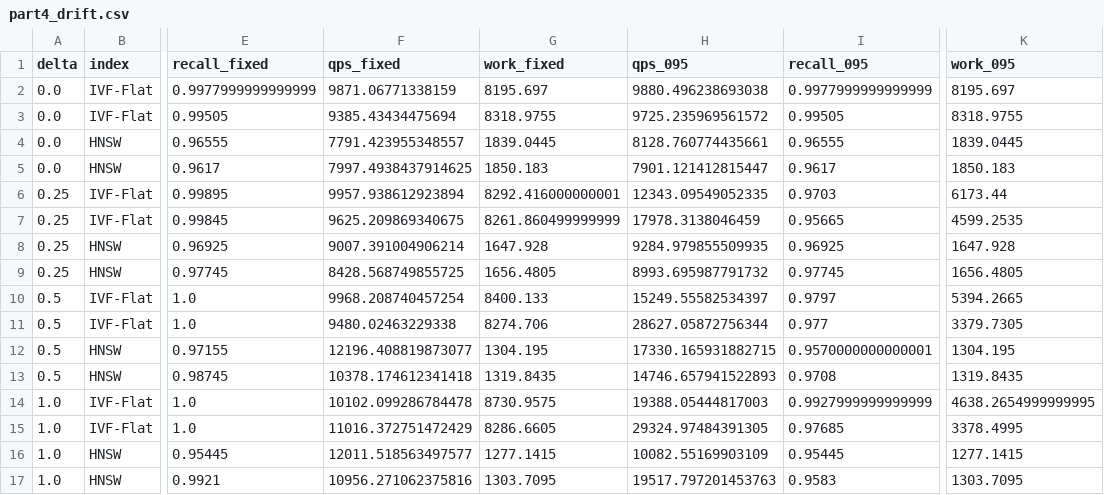
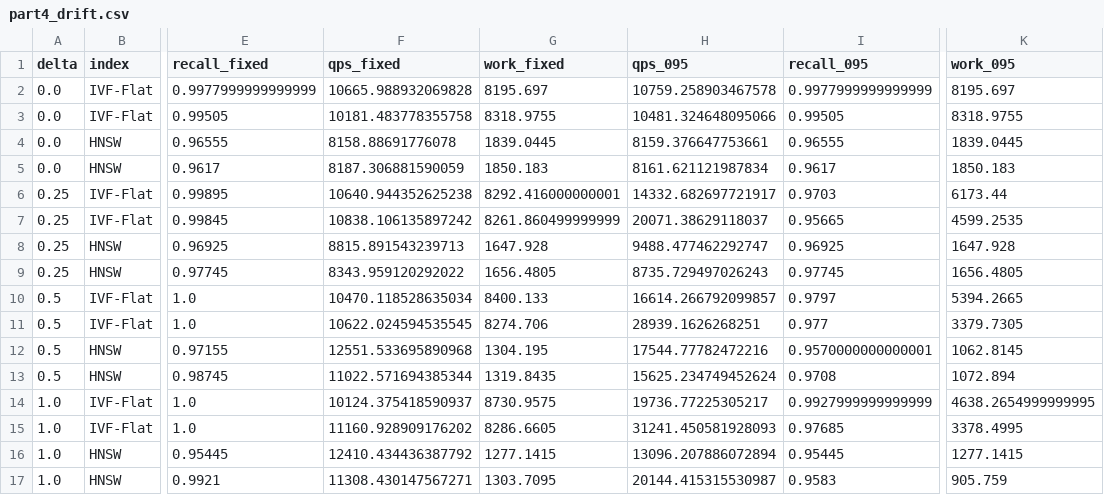
Before and after one commit to aayush18602/IRE_Assignment_3, a CSV file: results/tables/part4_drift.csv, drawn as a sheet; only a part is shown, gaps mark what is left out; the diff names each change by its address in the sheet, - before the commit and + after, or states it on an @@ line.

```diff
--- a/results/tables/part4_drift.csv
+++ b/results/tables/part4_drift.csv
-F2 (qps_fixed): 9871.06771338159
+F2 (qps_fixed): 10665.988932069828
-H2 (qps_095): 9880.496238693038
+H2 (qps_095): 10759.258903467578
-F3 (qps_fixed): 9385.43434475694
+F3 (qps_fixed): 10181.483778355758
-H3 (qps_095): 9725.235969561572
+H3 (qps_095): 10481.324648095066
-F4 (qps_fixed): 7791.423955348557
+F4 (qps_fixed): 8158.88691776078
-H4 (qps_095): 8128.760774435661
+H4 (qps_095): 8159.376647753661
-F5 (qps_fixed): 7997.4938437914625
+F5 (qps_fixed): 8187.306881590059
-H5 (qps_095): 7901.121412815447
+H5 (qps_095): 8161.621121987834
-F6 (qps_fixed): 9957.938612923894
+F6 (qps_fixed): 10640.944352625238
-H6 (qps_095): 12343.09549052335
+H6 (qps_095): 14332.682697721917
-F7 (qps_fixed): 9625.209869340675
+F7 (qps_fixed): 10838.106135897242
-H7 (qps_095): 17978.3138046459
+H7 (qps_095): 20071.38629118037
-F8 (qps_fixed): 9007.391004906214
+F8 (qps_fixed): 8815.891543239713
-H8 (qps_095): 9284.979855509935
+H8 (qps_095): 9488.477462292747
-F9 (qps_fixed): 8428.568749855725
+F9 (qps_fixed): 8343.959120292022
-H9 (qps_095): 8993.695987791732
+H9 (qps_095): 8735.729497026243
-F10 (qps_fixed): 9968.208740457254
+F10 (qps_fixed): 10470.118528635034
-H10 (qps_095): 15249.55582534397
+H10 (qps_095): 16614.266792099857
-F11 (qps_fixed): 9480.02463229338
+F11 (qps_fixed): 10622.024594535545
-H11 (qps_095): 28627.05872756344
+H11 (qps_095): 28939.1626268251
-F12 (qps_fixed): 12196.408819873077
+F12 (qps_fixed): 12551.533695890968
-H12 (qps_095): 17330.165931882715
+H12 (qps_095): 17544.77782472216
-K12 (work_095): 1304.195
+K12 (work_095): 1062.8145
-F13 (qps_fixed): 10378.174612341418
+F13 (qps_fixed): 11022.571694385344
-H13 (qps_095): 14746.657941522893
+H13 (qps_095): 15625.234749452624
-K13 (work_095): 1319.8435
+K13 (work_095): 1072.894
-F14 (qps_fixed): 10102.099286784478
+F14 (qps_fixed): 10124.375418590937
-H14 (qps_095): 19388.05444817003
+H14 (qps_095): 19736.77225305217
-F15 (qps_fixed): 11016.372751472429
+F15 (qps_fixed): 11160.928909176202
-H15 (qps_095): 29324.97484391305
+H15 (qps_095): 31241.450581928093
-F16 (qps_fixed): 12011.518563497577
+F16 (qps_fixed): 12410.434436387792
-H16 (qps_095): 10082.55169903109
+H16 (qps_095): 13096.207886072894
-F17 (qps_fixed): 10956.271062375816
+F17 (qps_fixed): 11308.430147567271
-H17 (qps_095): 19517.797201453763
+H17 (qps_095): 20144.415315530987
-K17 (work_095): 1303.7095
+K17 (work_095): 905.759
```
Also changed, not shown: results/results.csv, 3 other files.
